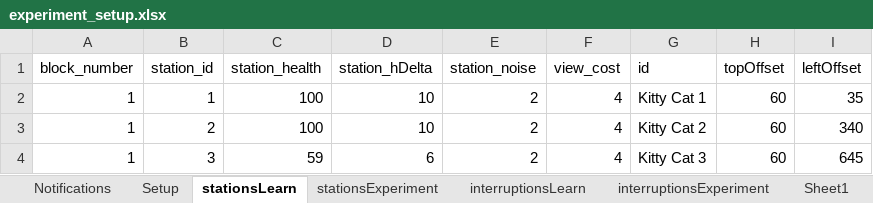
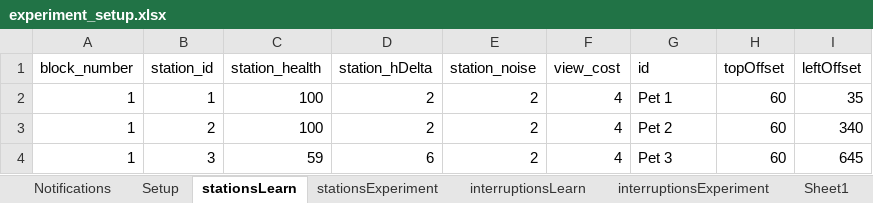
Before and after one commit to frankbolton/pethospital, an Excel workbook: experiment_setup.xlsx, sheet stationsLearn, drawn as a sheet; values as stored, in another font and other column widths than the file's, no borders; the diff names each change by its address in the sheet, - before the commit and + after, or states it on an @@ line.

```diff
--- a/experiment_setup.xlsx (sheet stationsLearn)
+++ b/experiment_setup.xlsx (sheet stationsLearn)
-D2:D3 (station_hDelta): 10
+D2:D3 (station_hDelta): 2
-G2 (id): Kitty Cat 1
+G2 (id): Pet 1
-G3 (id): Kitty Cat 2
+G3 (id): Pet 2
-G4 (id): Kitty Cat 3
+G4 (id): Pet 3
```
Also changed, not shown: sheet Sheet1, sheet stationsExperiment, 14 other files.
